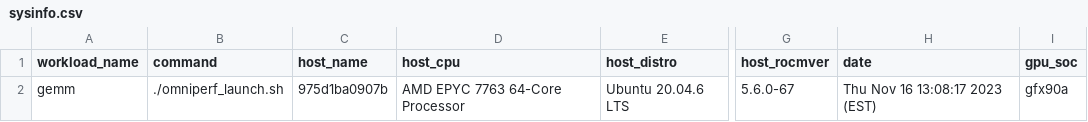
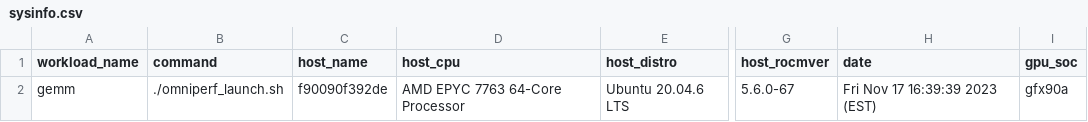
Before and after one commit to Aalanli/AMDGPUExperiments, a CSV file: workloads/gemm/mi200/sysinfo.csv, drawn as a sheet; only a part is shown, gaps mark what is left out; the diff names each change by its address in the sheet, - before the commit and + after, or states it on an @@ line.

```diff
--- a/workloads/gemm/mi200/sysinfo.csv
+++ b/workloads/gemm/mi200/sysinfo.csv
-C2 (host_name): 975d1ba0907b
+C2 (host_name): f90090f392de
-H2 (date): Thu Nov 16 13:08:17 2023 (EST)
+H2 (date): Fri Nov 17 16:39:39 2023 (EST)
```
Also changed, not shown: workloads/gemm/mi200/pmc_kernel_top.csv, workloads/gemm/mi200/roofline.csv, 16 other files.
